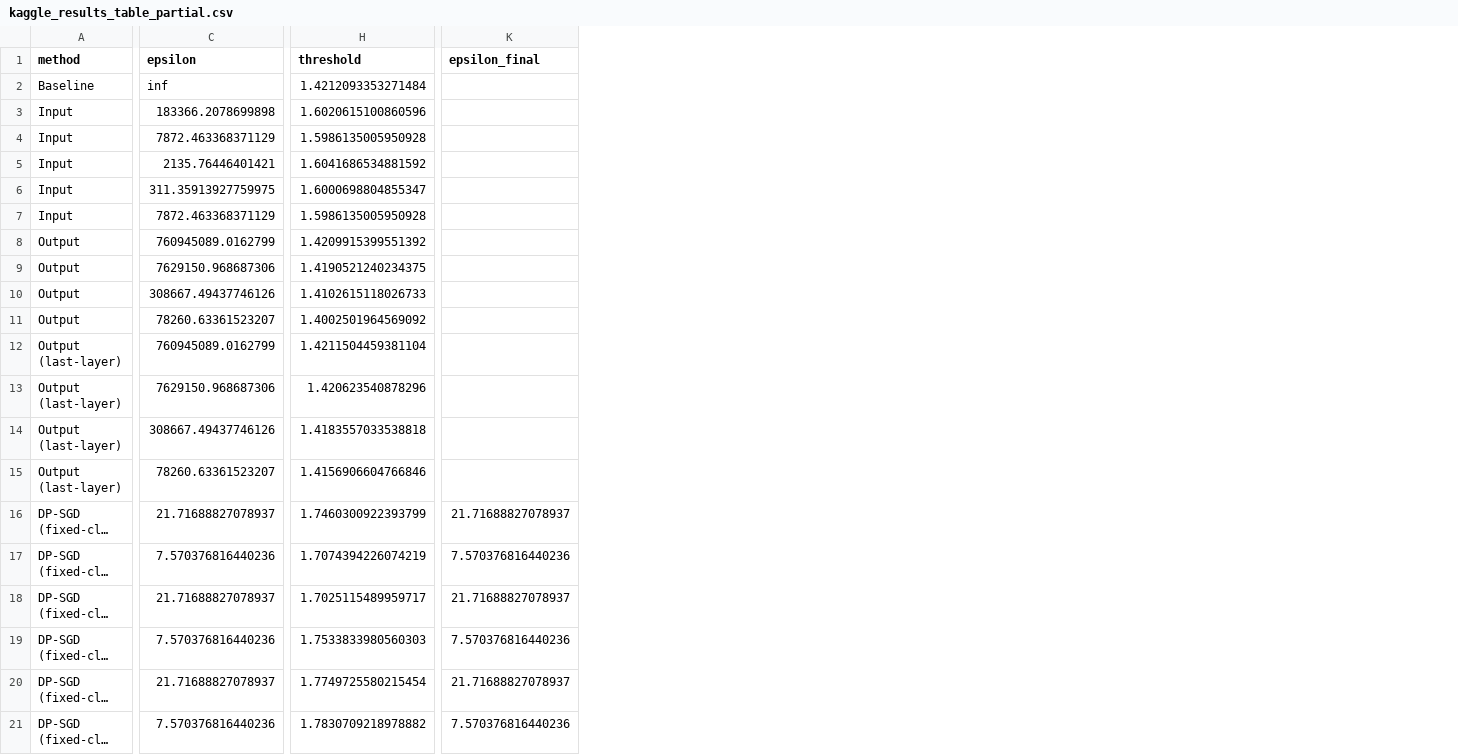
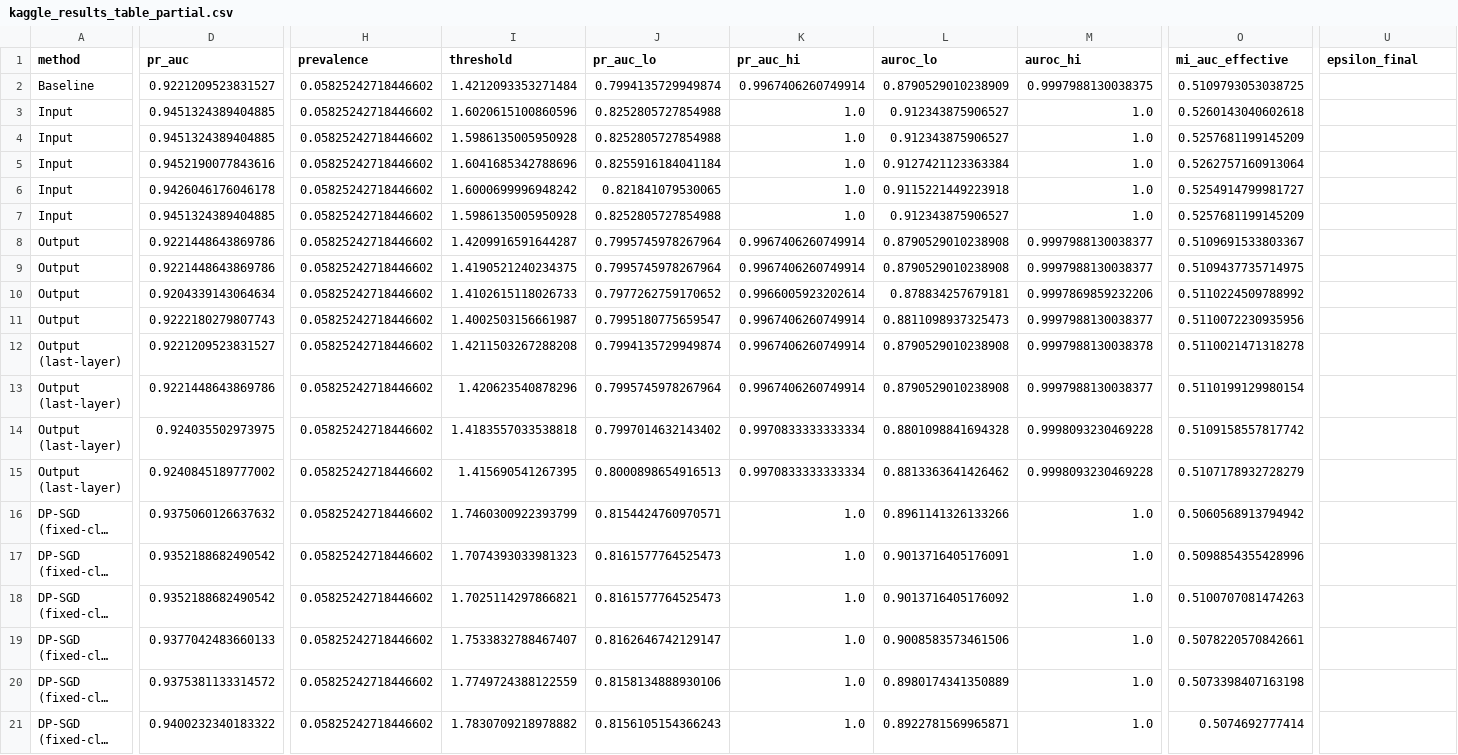
Before and after one commit to Rezvision/Carla, a CSV file: PET/notebooks/kaggle_results_table_partial.csv, drawn as a sheet; only a part is shown, gaps mark what is left out; long unchanged cells end in …; removed rows and columns are numbered as before the commit, all else as after; the diff covers the shown part only; the diff names each change by its address in the sheet, - before the commit and + after, or states it on an @@ line.

Commit message:
visualisation of data completed, used PRAUC and MIAUC, added timings, used better graph visualisation and cleaner graphs.

```diff
--- a/PET/notebooks/kaggle_results_table_partial.csv
+++ b/PET/notebooks/kaggle_results_table_partial.csv
-column C (epsilon), rows 2-21: inf | 183366.2078699898 | 7872.463368371129 | 2135.76446401421 | 311.35913927759975 | 7872.463368371129 | 760945089.0162799 | 7629150.968687306 | 308667.49437746126 | 78260.63361523207 | 760945089.0162799 | 7629150.968687306 | 308667.49437746126 | 78260.63361523207 | 21.71688827078937 | 7.570376816440236 | 21.71688827078937 | 7.570376816440236 | 21.71688827078937 | 7.570376816440236
+column D (pr_auc), rows 2-21: 0.9221209523831527 | 0.9451324389404885 | 0.9451324389404885 | 0.9452190077843616 | 0.9426046176046178 | 0.9451324389404885 | 0.9221448643869786 | 0.9221448643869786 | 0.9204339143064634 | 0.9222180279807743 | 0.9221209523831527 | 0.9221448643869786 | 0.924035502973975 | 0.9240845189777002 | 0.9375060126637632 | 0.9352188682490542 | 0.9352188682490542 | 0.9377042483660133 | 0.9375381133314572 | 0.9400232340183322
+column H (prevalence), rows 2-21: all 0.05825242718446602
+column J (pr_auc_lo), rows 2-21: 0.7994135729949874 | 0.8252805727854988 | 0.8252805727854988 | 0.8255916184041184 | 0.821841079530065 | 0.8252805727854988 | 0.7995745978267964 | 0.7995745978267964 | 0.7977262759170652 | 0.7995180775659547 | 0.7994135729949874 | 0.7995745978267964 | 0.7997014632143402 | 0.8000898654916513 | 0.8154424760970571 | 0.8161577764525473 | 0.8161577764525473 | 0.8162646742129147 | 0.8158134888930106 | 0.8156105154366243
+column K (pr_auc_hi), rows 2-21: 0.9967406260749914 | 1.0 | 1.0 | 1.0 | 1.0 | 1.0 | 0.9967406260749914 | 0.9967406260749914 | 0.9966005923202614 | 0.9967406260749914 | 0.9967406260749914 | 0.9967406260749914 | 0.9970833333333334 | 0.9970833333333334 | 1.0 | 1.0 | 1.0 | 1.0 | 1.0 | 1.0
+column L (auroc_lo), rows 2-21: 0.8790529010238909 | 0.912343875906527 | 0.912343875906527 | 0.9127421123363384 | 0.9115221449223918 | 0.912343875906527 | 0.8790529010238908 | 0.8790529010238908 | 0.878834257679181 | 0.8811098937325473 | 0.8790529010238908 | 0.8790529010238908 | 0.8801098841694328 | 0.8813363641426462 | 0.8961141326133266 | 0.9013716405176091 | 0.9013716405176092 | 0.9008583573461506 | 0.8980174341350889 | 0.8922781569965871
+column M (auroc_hi), rows 2-21: 0.9997988130038375 | 1.0 | 1.0 | 1.0 | 1.0 | 1.0 | 0.9997988130038377 | 0.9997988130038377 | 0.9997869859232206 | 0.9997988130038377 | 0.9997988130038378 | 0.9997988130038377 | 0.9998093230469228 | 0.9998093230469228 | 1.0 | 1.0 | 1.0 | 1.0 | 1.0 | 1.0
+column O (mi_auc_effective), rows 2-21: 0.5109793053038725 | 0.5260143040602618 | 0.5257681199145209 | 0.5262757160913064 | 0.5254914799981727 | 0.5257681199145209 | 0.5109691533803367 | 0.5109437735714975 | 0.5110224509788992 | 0.5110072230935956 | 0.5110021471318278 | 0.5110199129980154 | 0.5109158557817742 | 0.5107178932728279 | 0.5060568913794942 | 0.5098854355428996 | 0.5100707081474263 | 0.5078220570842661 | 0.5073398407163198 | 0.5074692777414
-I5 (threshold): 1.6041686534881592
+I5 (threshold): 1.6041685342788696
-I6 (threshold): 1.6000698804855347
+I6 (threshold): 1.6000699996948242
-I8 (threshold): 1.4209915399551392
+I8 (threshold): 1.4209916591644287
-I11 (threshold): 1.4002501964569092
+I11 (threshold): 1.4002503156661987
-I12 (threshold): 1.4211504459381104
+I12 (threshold): 1.4211503267288208
-I15 (threshold): 1.4156906604766846
+I15 (threshold): 1.415690541267395
-U16 (epsilon_final): 21.71688827078937
+U16 (epsilon_final): (empty)
-I17 (threshold): 1.7074394226074219
+I17 (threshold): 1.7074393033981323
-U17 (epsilon_final): 7.570376816440236
+U17 (epsilon_final): (empty)
-I18 (threshold): 1.7025115489959717
+I18 (threshold): 1.7025114297866821
-U18 (epsilon_final): 21.71688827078937
+U18 (epsilon_final): (empty)
-I19 (threshold): 1.7533833980560303
+I19 (threshold): 1.7533832788467407
-U19 (epsilon_final): 7.570376816440236
+U19 (epsilon_final): (empty)
-I20 (threshold): 1.7749725580215454
+I20 (threshold): 1.7749724388122559
-U20 (epsilon_final): 21.71688827078937
+U20 (epsilon_final): (empty)
-U21 (epsilon_final): 7.570376816440236
+U21 (epsilon_final): (empty)
```
Also changed, not shown: 4 added columns and 4 edited cells elsewhere in this file, PET/notebooks/kaggle_results_table.csv, PET/notebooks/results_table_partial.csv, 43 other files.
